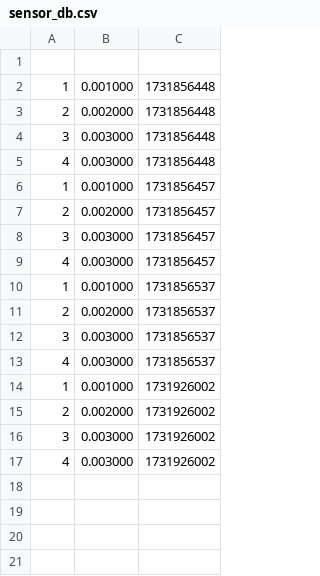
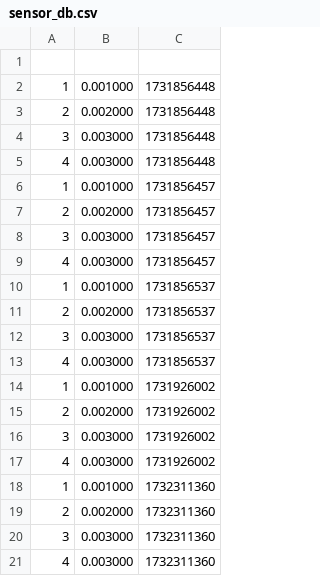
Before and after one commit to tolgakuntman/os, a CSV file: startcodeplab2/milestone2/sensor_db.csv, drawn as a sheet; the diff names each change by its address in the sheet, - before the commit and + after, or states it on an @@ line.

```diff
--- a/startcodeplab2/milestone2/sensor_db.csv
+++ b/startcodeplab2/milestone2/sensor_db.csv
+row 18: 1 | 0.001000 | 1732311360
+row 19: 2 | 0.002000 | 1732311360
+row 20: 3 | 0.003000 | 1732311360
+row 21: 4 | 0.003000 | 1732311360
```
Also changed, not shown: 1 other file.
